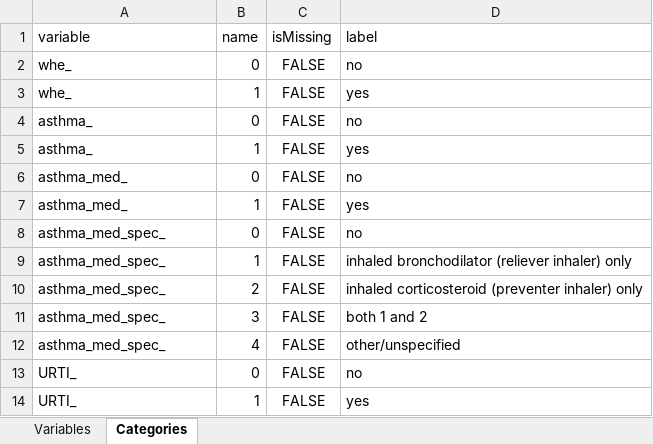
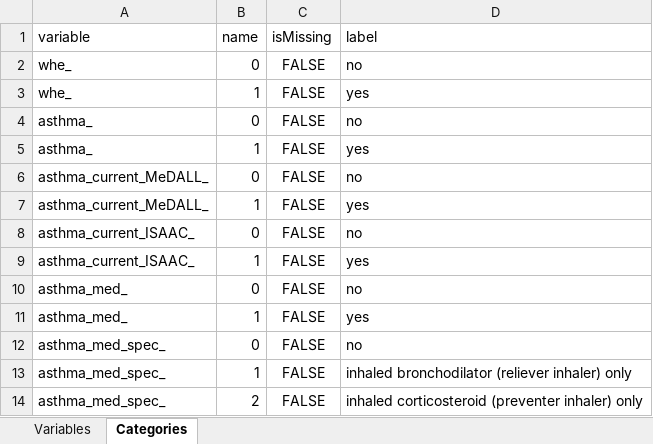
Before and after one commit to lifecycle-project/ds-upload, an Excel workbook: R/data/dictionaries/outcome/1_0/1_0_yearly_rep.xlsx, sheet Categories, drawn as a sheet; only a part is shown; the shorter side is filled out with more unchanged rows; values as stored, in another font and other column widths than the file's, no borders; the diff names each change by its address in the sheet, - before the commit and + after, or states it on an @@ line.

Commit message:
Add files via upload

```diff
--- a/R/data/dictionaries/outcome/1_0/1_0_yearly_rep.xlsx (sheet Categories)
+++ b/R/data/dictionaries/outcome/1_0/1_0_yearly_rep.xlsx (sheet Categories)
+row 6: asthma_current_MeDALL_ | 0 | FALSE | no
+row 7: asthma_current_MeDALL_ | 1 | FALSE | yes
+row 8: asthma_current_ISAAC_ | 0 | FALSE | no
+row 9: asthma_current_ISAAC_ | 1 | FALSE | yes
```
Also changed, not shown: sheet Variables.
